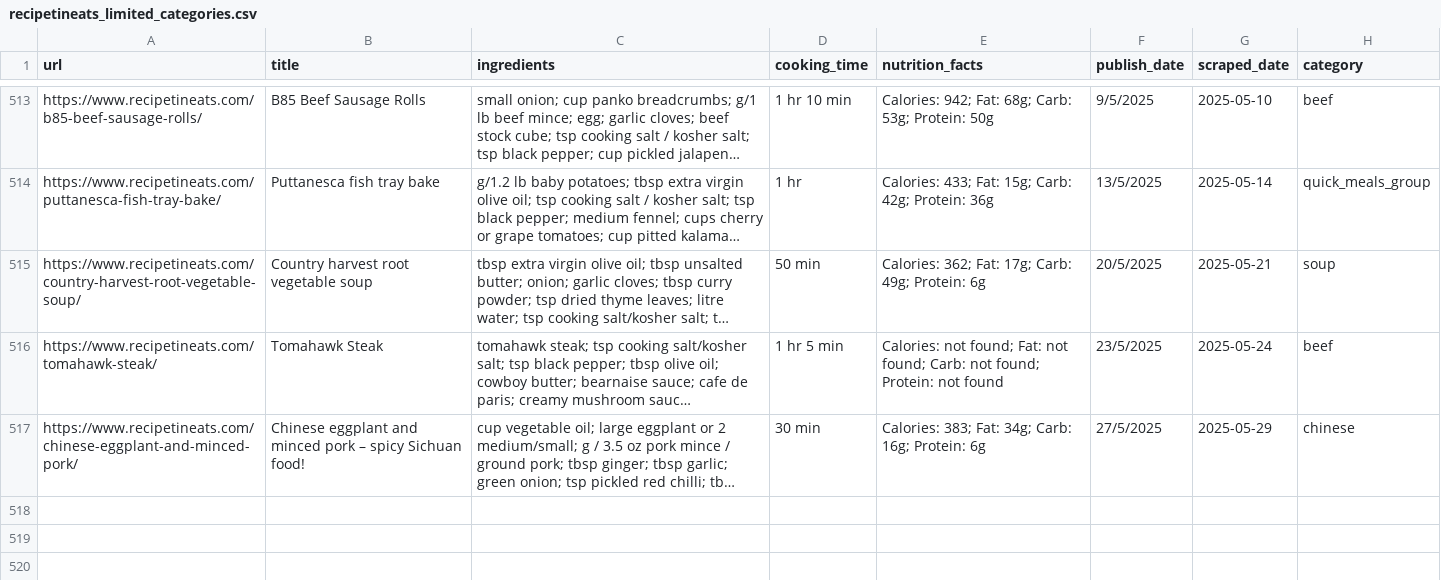
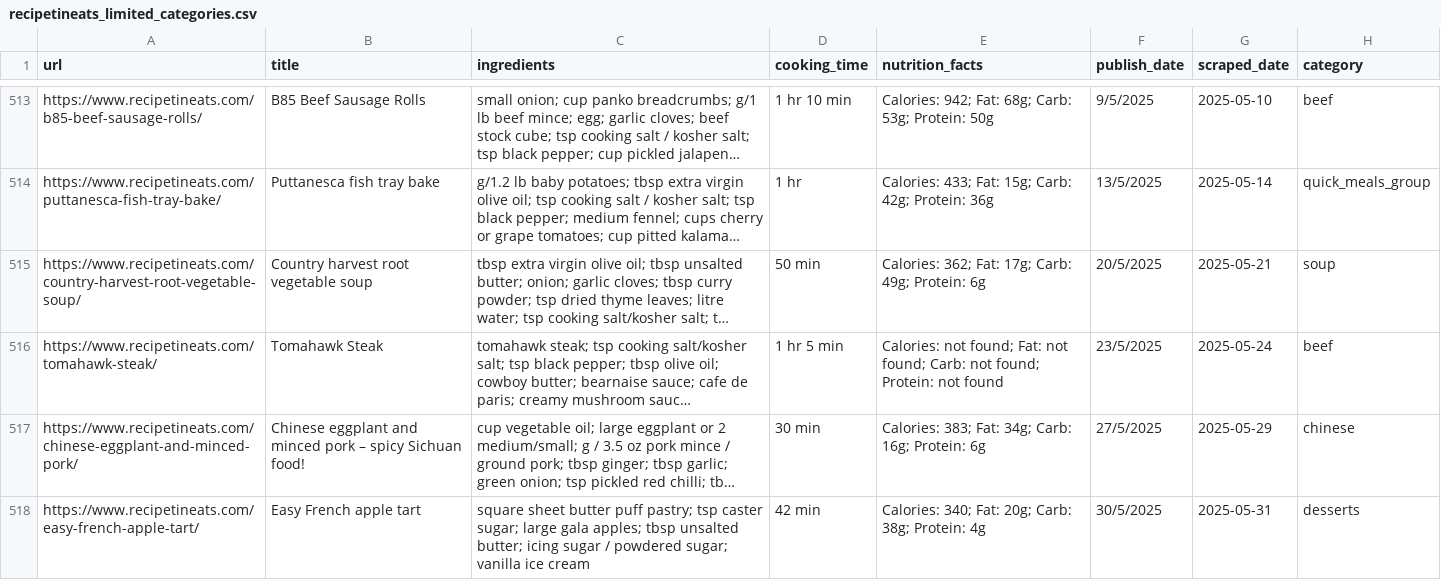
Before and after one commit to Dania909/DS_WebScraping, a CSV file: recipetineats_limited_categories.csv, drawn as a sheet; only a part is shown, gaps mark what is left out; long unchanged cells end in …; the diff names each change by its address in the sheet, - before the commit and + after, or states it on an @@ line.

```diff
--- a/recipetineats_limited_categories.csv
+++ b/recipetineats_limited_categories.csv
+row 518: https://www.recipetineats.com/easy-french-apple-tart/ | Easy French apple tart | square sheet butter puff pastry; tsp caster sugar; large gala apples; tbsp unsalted butter; icing sugar / powdered sugar; vanilla ice cream | 42 min | Calories: 340; Fat: 20g; Carb: 38g; Protein: 4g | 30/5/2025 | 2025-05-31 | desserts
```
Also changed, not shown: allrecipes_limited_categories.csv, combined_cleaned.csv.
